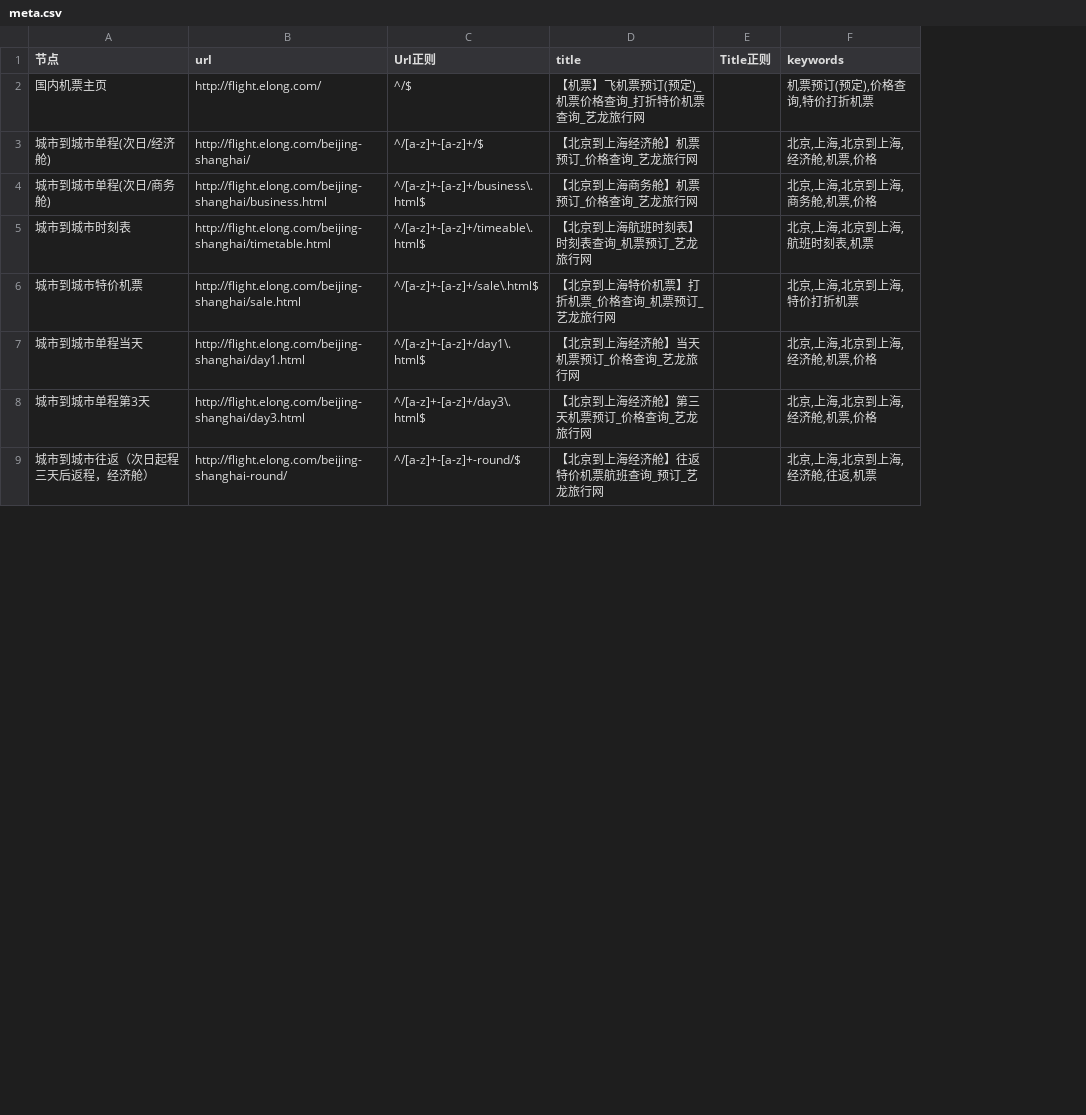
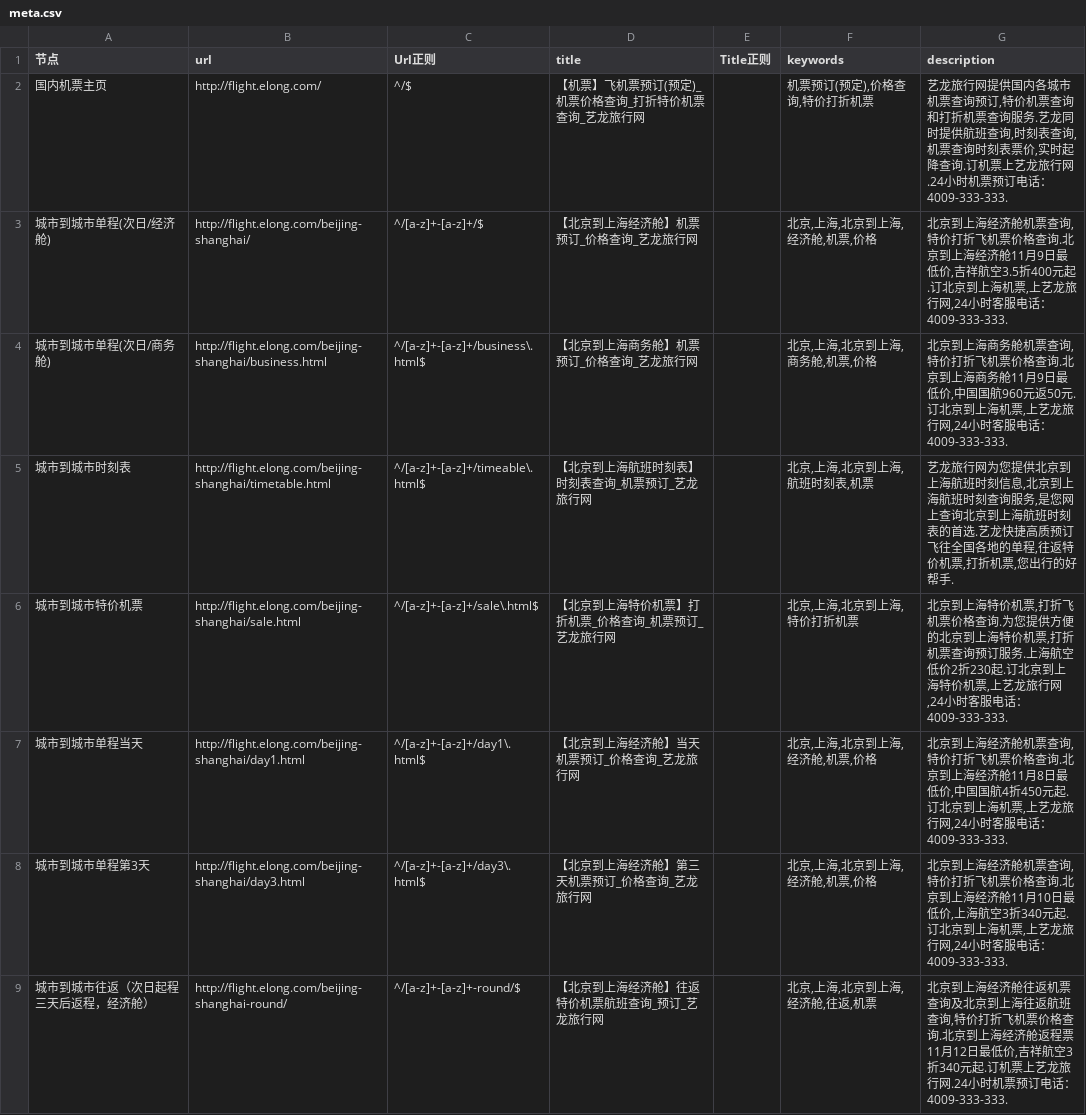
Before and after one commit to thaddeusgeek/unit-test-seo, a CSV file: project/elong/flight.elong.com/meta.csv, drawn as a sheet; only a part is shown; the diff names each change by its address in the sheet, - before the commit and + after, or states it on an @@ line.

Commit message:
flight.elong.com  description 添加完毕

```diff
--- a/project/elong/flight.elong.com/meta.csv
+++ b/project/elong/flight.elong.com/meta.csv
+column G (description), rows 2-9: 艺龙旅行网提供国内各城市机票查询预订,特价机票查询和打折机票查询服务.艺龙同时提供航班查询,时刻表查询,机票查询时刻表票价,实时起降查询.订机票上艺龙旅行网.24小时机票预订电话：4009-333-333. | 北京到上海经济舱机票查询,特价打折飞机票价格查询.北京到上海经济舱11月9日最低价,吉祥航空3.5折400元起.订北京到上海机票,上艺龙旅行网,24小时客服电话：4009-333-333. | 北京到上海商务舱机票查询,特价打折飞机票价格查询.北京到上海商务舱11月9日最低价,中国国航960元返50元.订北京到上海机票,上艺龙旅行网,24小时客服电话：4009-333-333. | 艺龙旅行网为您提供北京到上海航班时刻信息,北京到上海航班时刻查询服务,是您网上查询北京到上海航班时刻表的首选.艺龙快捷高质预订飞往全国各地的单程,往返特价机票,打折机票,您出行的好帮手. | 北京到上海特价机票,打折飞机票价格查询.为您提供方便的北京到上海特价机票,打折机票查询预订服务.上海航空低价2折230起.订北京到上海特价机票,上艺龙旅行网,24小时客服电话：4009-333-333. | 北京到上海经济舱机票查询,特价打折飞机票价格查询.北京到上海经济舱11月8日最低价,中国国航4折450元起.订北京到上海机票,上艺龙旅行网,24小时客服电话：4009-333-333. | 北京到上海经济舱机票查询,特价打折飞机票价格查询.北京到上海经济舱11月10日最低价,上海航空3折340元起.订北京到上海机票,上艺龙旅行网,24小时客服电话：4009-333-333. | 北京到上海经济舱往返机票查询及北京到上海往返航班查询,特价打折飞机票价格查询.北京到上海经济舱返程票11月12日最低价,吉祥航空3折340元起.订机票上艺龙旅行网.24小时机票预订电话：4009-333-333.
```
